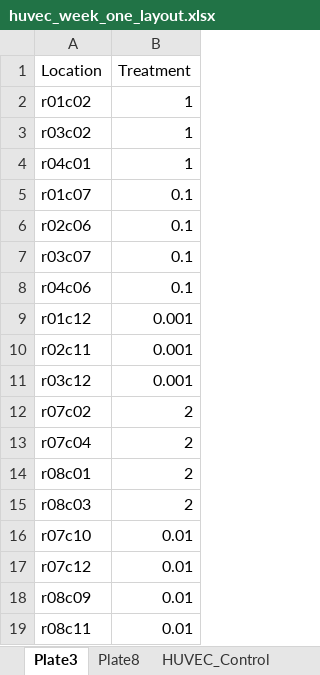
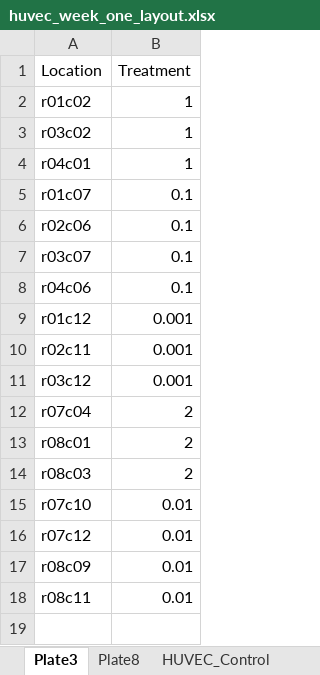
Before and after one commit to abestroka/JUMP_vision_model, an Excel workbook: rad_pipeline/huvec_week_one_layout.xlsx, sheet Plate3, drawn as a sheet; values as stored, in another font and other column widths than the file's, no borders; charts and pictures not drawn; the diff names each change by its address in the sheet, - before the commit and + after, or states it on an @@ line.

Commit message:
Update huvec_week_one_layout.xlsx

```diff
--- a/rad_pipeline/huvec_week_one_layout.xlsx (sheet Plate3)
+++ b/rad_pipeline/huvec_week_one_layout.xlsx (sheet Plate3)
-row 12: r07c02 | 2
```
